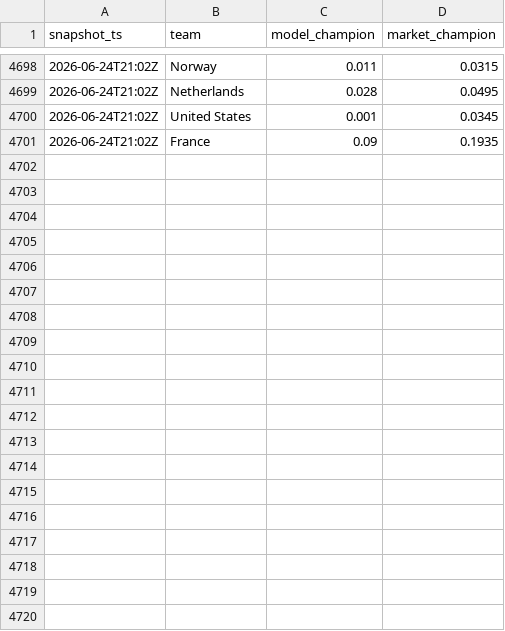
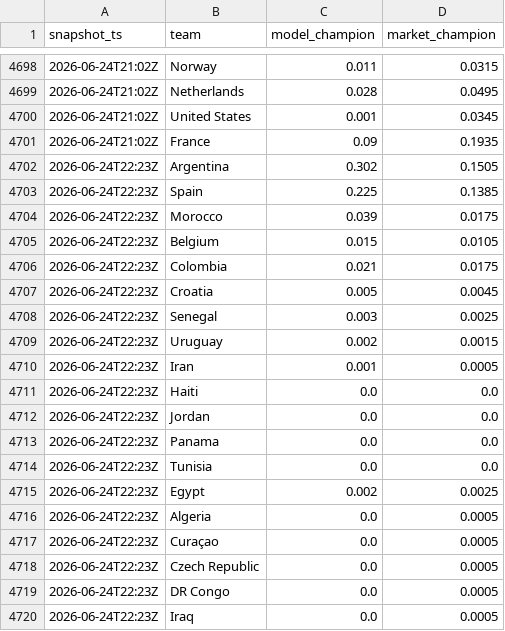
Before and after one commit to matteodethomasis-svg/wc2026-model, a CSV file: reports/track_record_outright_ledger.csv, drawn as a sheet; only a part is shown, gaps mark what is left out; the diff covers the shown part only.

```diff
--- a/reports/track_record_outright_ledger.csv
+++ b/reports/track_record_outright_ledger.csv
@@ -4701 +4701,20 @@ snapshot_ts,team,model_champion,market_champion
 2026-06-24T21:02Z,France,0.09,0.1935
+2026-06-24T22:23Z,Argentina,0.302,0.1505
+2026-06-24T22:23Z,Spain,0.225,0.1385
+2026-06-24T22:23Z,Morocco,0.039,0.0175
+2026-06-24T22:23Z,Belgium,0.015,0.0105
+2026-06-24T22:23Z,Colombia,0.021,0.0175
+2026-06-24T22:23Z,Croatia,0.005,0.0045
+2026-06-24T22:23Z,Senegal,0.003,0.0025
+2026-06-24T22:23Z,Uruguay,0.002,0.0015
+2026-06-24T22:23Z,Iran,0.001,0.0005
+2026-06-24T22:23Z,Haiti,0.0,0.0
+2026-06-24T22:23Z,Jordan,0.0,0.0
+2026-06-24T22:23Z,Panama,0.0,0.0
+2026-06-24T22:23Z,Tunisia,0.0,0.0
+2026-06-24T22:23Z,Egypt,0.002,0.0025
+2026-06-24T22:23Z,Algeria,0.0,0.0005
+2026-06-24T22:23Z,Curaçao,0.0,0.0005
+2026-06-24T22:23Z,Czech Republic,0.0,0.0005
+2026-06-24T22:23Z,DR Congo,0.0,0.0005
+2026-06-24T22:23Z,Iraq,0.0,0.0005
```
Also changed, not shown: 28 added rows elsewhere in this file, data/interim/polymarket_world_cup_winner.csv, data/interim/wc2026_expected_lineups_espn.csv, 5 other files.
